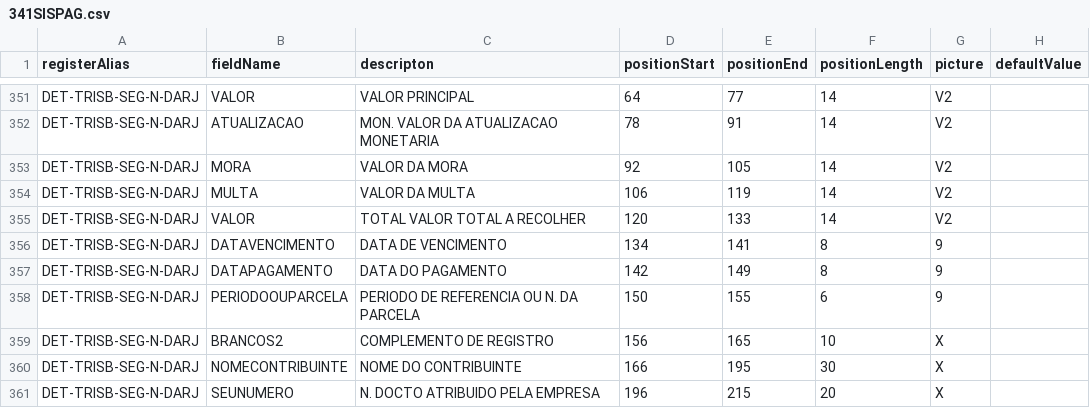
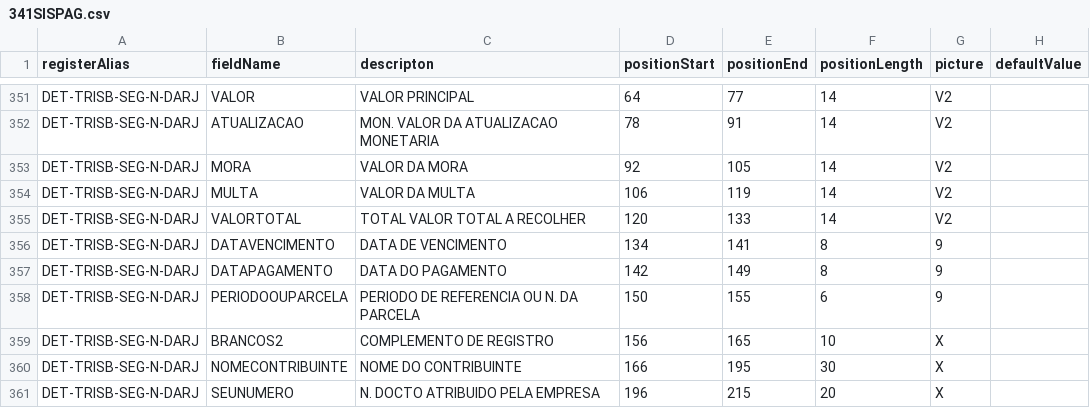
Before and after one commit to jessicamrbr/jsons-to-cnab, a CSV file: layouts/341SISPAG.csv, drawn as a sheet; only a part is shown, gaps mark what is left out.

Commit message:
FIX: Adjusts default value in model SISPAG;

```diff
--- a/layouts/341SISPAG.csv
+++ b/layouts/341SISPAG.csv
@@ -354,3 +354,3 @@ DET-TRISB-SEG-N-DARJ,MORA,VALOR DA MORA,92,105,14,V2,
 DET-TRISB-SEG-N-DARJ,MULTA,VALOR DA MULTA,106,119,14,V2,
-DET-TRISB-SEG-N-DARJ,VALOR,TOTAL VALOR TOTAL A RECOLHER,120,133,14,V2,
+DET-TRISB-SEG-N-DARJ,VALORTOTAL,TOTAL VALOR TOTAL A RECOLHER,120,133,14,V2,
 DET-TRISB-SEG-N-DARJ,DATAVENCIMENTO,DATA DE VENCIMENTO,134,141,8,9,
```
Also changed, not shown: 1 other file.
